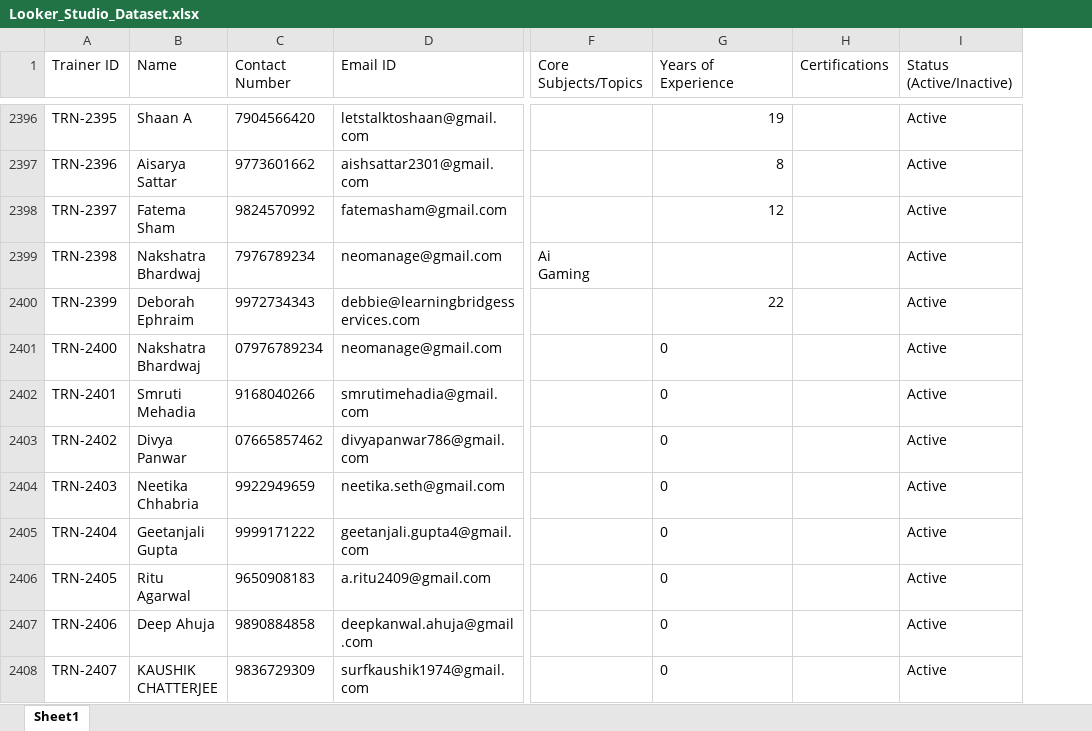
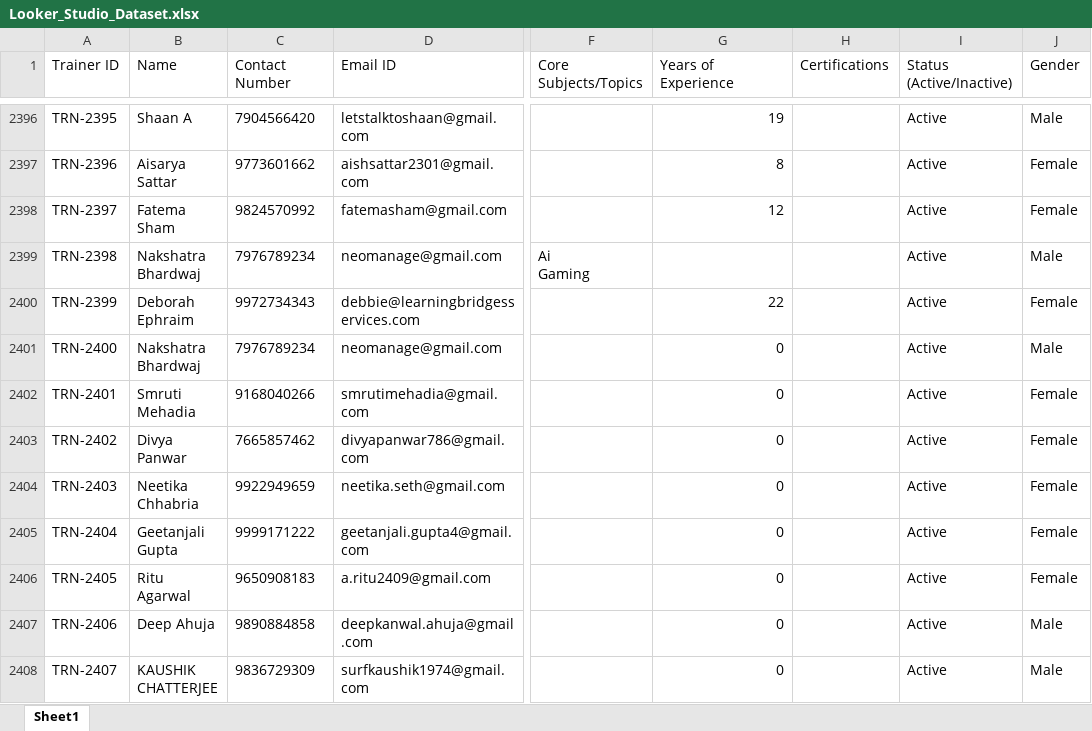
Before and after one commit to NeerajBlue/bw-analytics-ipf, an Excel workbook: Looker_Studio_Dataset.xlsx, sheet Sheet1, drawn as a sheet; only a part is shown, gaps mark what is left out; values as stored, in another font and other column widths than the file's, no borders; the diff covers the shown part only; the diff names each change by its address in the sheet, - before the commit and + after, or states it on an @@ line.

```diff
--- a/Looker_Studio_Dataset.xlsx (sheet Sheet1)
+++ b/Looker_Studio_Dataset.xlsx (sheet Sheet1)
+column J (Gender), rows 2396-2408: Male | Female | Female | Male | Female | Male | Female | Female | Female | Female | Female | Male | Male
-C2401 (Contact Number): 07976789234
+C2401 (Contact Number): 7976789234
-G2401:G2408 alignment: left
+G2401:G2408 alignment: right
-C2403 (Contact Number): 07665857462
+C2403 (Contact Number): 7665857462
```
Also changed, not shown: 96 edited cells and cell formats elsewhere in this sheet, 1 other file.
